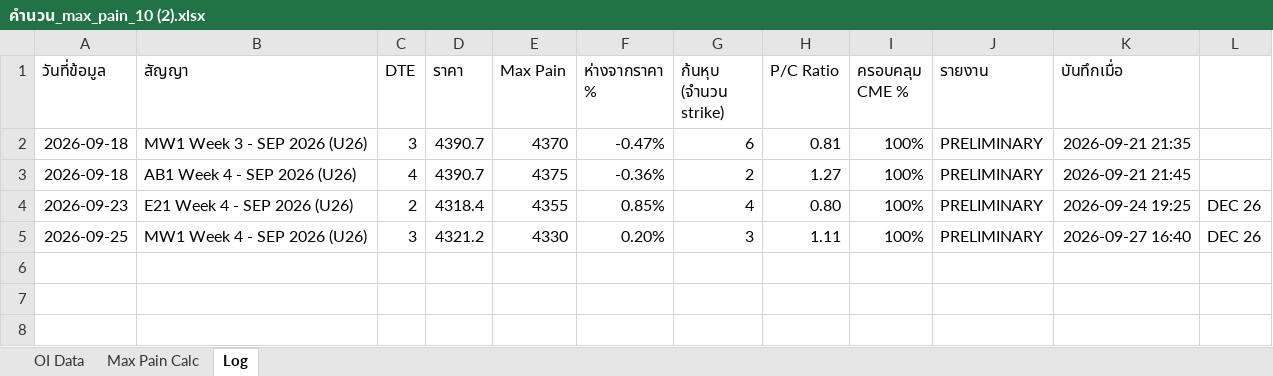
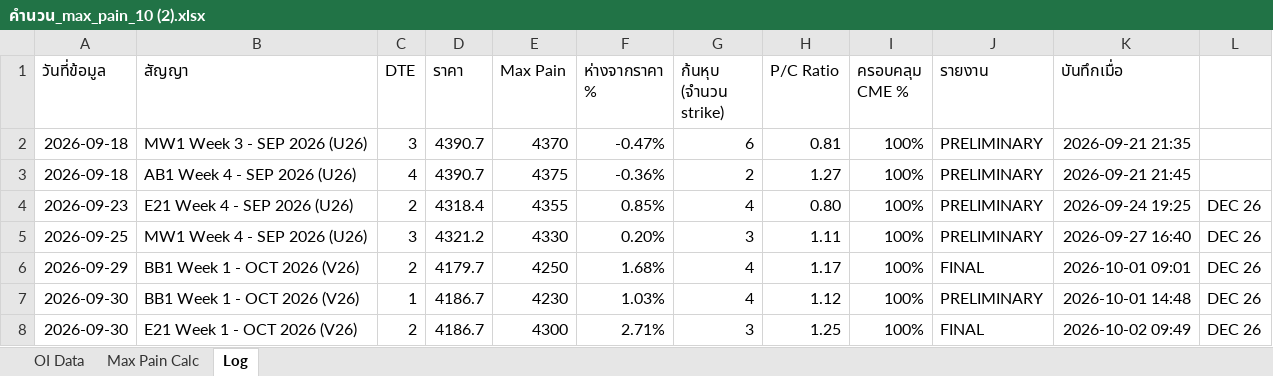
Before and after one commit to tphotaya-ctrl/maxpain-and-gex, an Excel workbook: คำนวน_max_pain_10 (2).xlsx, sheet Log, drawn as a sheet; values as stored, in another font and other column widths than the file's, no borders; the diff names each change by its address in the sheet, - before the commit and + after, or states it on an @@ line.

```diff
--- a/คำนวน_max_pain_10 (2).xlsx (sheet Log)
+++ b/คำนวน_max_pain_10 (2).xlsx (sheet Log)
+row 6: 2026-09-29 | BB1 Week 1 - OCT 2026 (V26) | 2 | 4179.7 | 4250 | 1.68% | 4 | 1.17 | 100% | FINAL | 2026-10-01 09:01 | DEC 26
+row 7: 2026-09-30 | BB1 Week 1 - OCT 2026 (V26) | 1 | 4186.7 | 4230 | 1.03% | 4 | 1.12 | 100% | PRELIMINARY | 2026-10-01 14:48 | DEC 26
+row 8: 2026-09-30 | E21 Week 1 - OCT 2026 (V26) | 2 | 4186.7 | 4300 | 2.71% | 3 | 1.25 | 100% | FINAL | 2026-10-02 09:49 | DEC 26
```
Also changed, not shown: sheet OI Data, sheet Max Pain Calc, charts or pictures, 12 other files.
